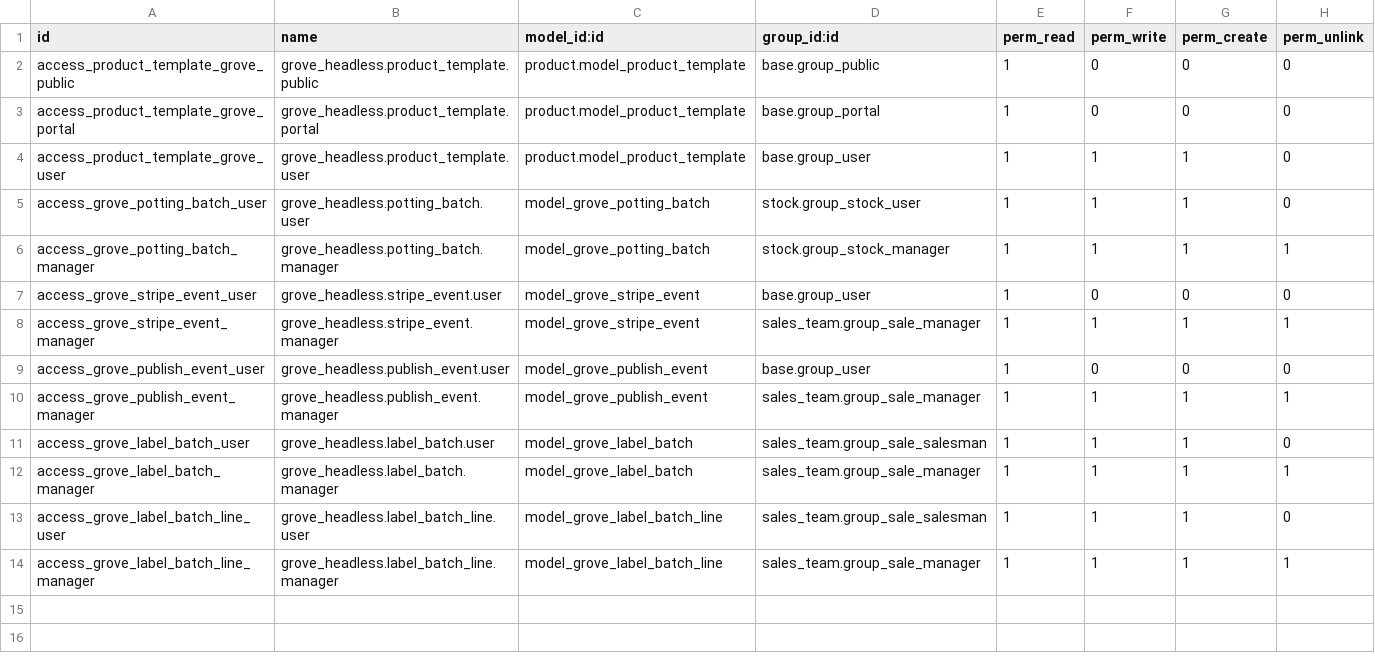
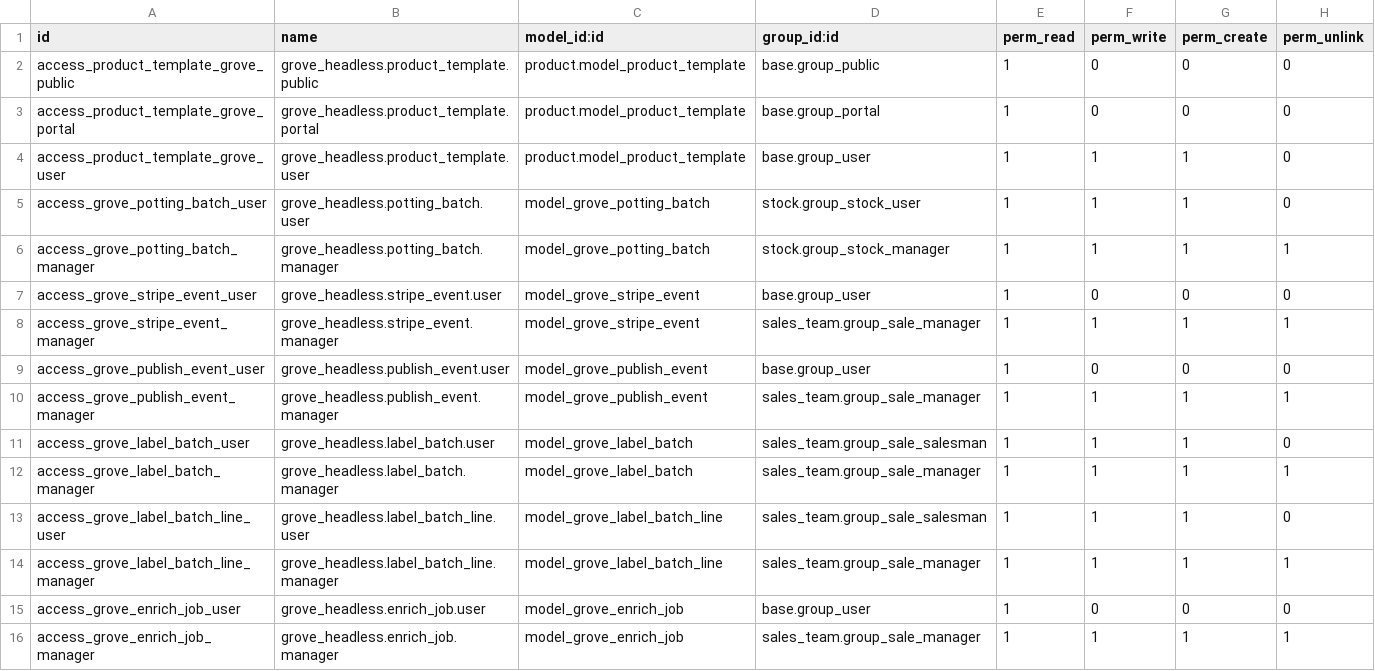
Before and after one commit to Goldberry-Playground/grove-odoo-modules, a CSV file: grove_headless/security/ir.model.access.csv, drawn as a sheet; the diff names each change by its address in the sheet, - before the commit and + after, or states it on an @@ line.

```diff
--- a/grove_headless/security/ir.model.access.csv
+++ b/grove_headless/security/ir.model.access.csv
+row 15: access_grove_enrich_job_user | grove_headless.enrich_job.user | model_grove_enrich_job | base.group_user | 1 | 0 | 0 | 0
+row 16: access_grove_enrich_job_manager | grove_headless.enrich_job.manager | model_grove_enrich_job | sales_team.group_sale_manager | 1 | 1 | 1 | 1
```
Also changed, not shown: 11 other files.
